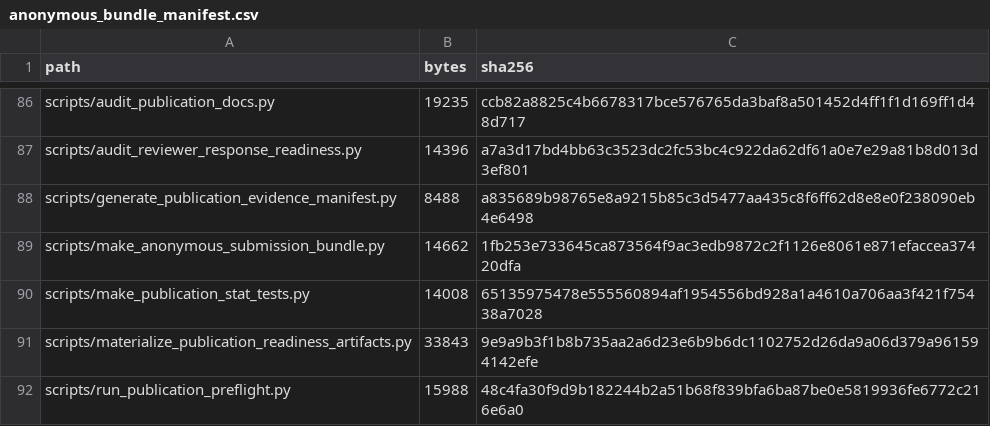
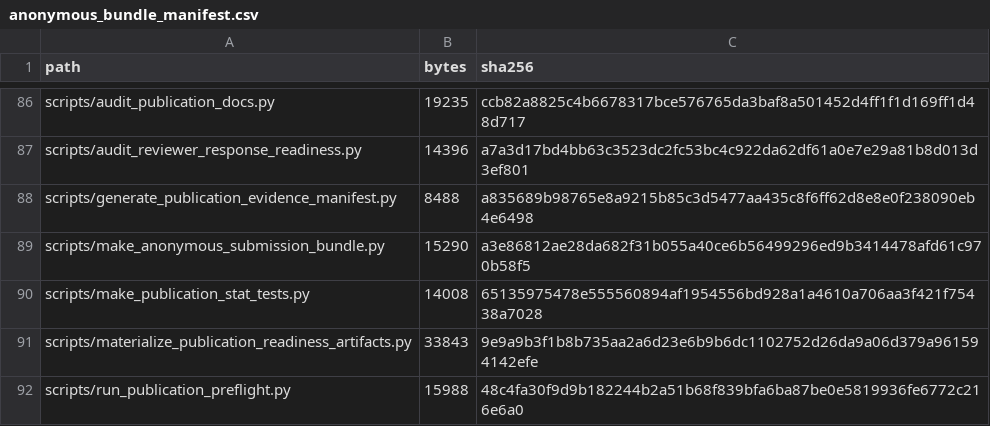
Before and after one commit to XialeiH/ReGraph-VLM, a CSV file: preproc_v0/repetition_familiarity/results/final_tables/anonymous_bundle_manifest.csv, drawn as a sheet; only a part is shown, gaps mark what is left out.

Commit message:
Support sidecar anonymous bundle manifests

```diff
--- a/preproc_v0/repetition_familiarity/results/final_tables/anonymous_bundle_manifest.csv
+++ b/preproc_v0/repetition_familiarity/results/final_tables/anonymous_bundle_manifest.csv
@@ -88,3 +88,3 @@ scripts/audit_reviewer_response_readiness.py,14396,a7a3d17bd4bb63c3523dc2fc53bc4
 scripts/generate_publication_evidence_manifest.py,8488,a835689b98765e8a9215b85c3d5477aa435c8f6ff62d8e8e0f238090eb4e6498
-scripts/make_anonymous_submission_bundle.py,14662,1fb253e733645ca873564f9ac3edb9872c2f1126e8061e871efaccea37420dfa
+scripts/make_anonymous_submission_bundle.py,15290,a3e86812ae28da682f31b055a40ce6b56499296ed9b3414478afd61c970b58f5
 scripts/make_publication_stat_tests.py,14008,65135975478e555560894af1954556bd928a1a4610a706aa3f421f75438a7028
```
Also changed, not shown: 1 other file.
